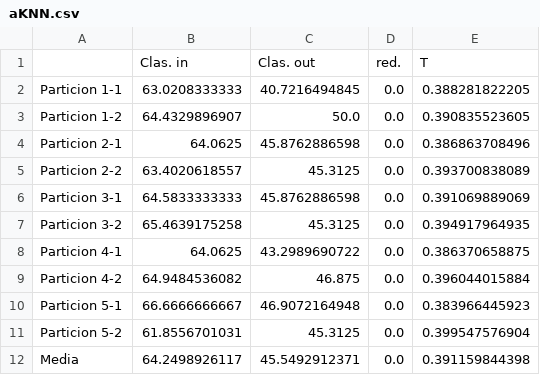
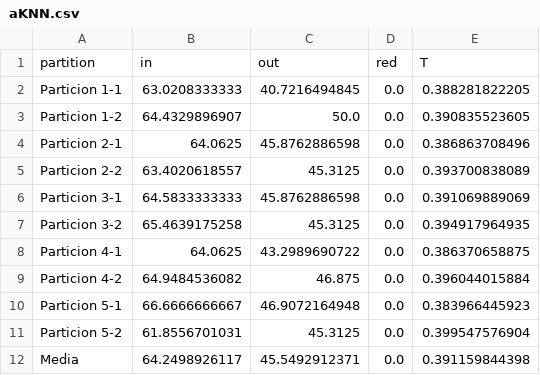
Before and after one commit to JacintoCC/Metaheuristicas-1516, a CSV file: Práctica 1/Resultados/aKNN.csv, drawn as a sheet.

Commit message:
Sacando resultados

```diff
--- a/Práctica 1/Resultados/aKNN.csv
+++ b/Práctica 1/Resultados/aKNN.csv
@@ -1,2 +1,2 @@
-, Clas. in, Clas. out, red., T
+partition,in,out,red,T
 Particion 1-1, 63.0208333333, 40.7216494845, 0.0, 0.388281822205
```
Also changed, not shown: Práctica 1/Resultados/lKNN.csv, Práctica 1/Resultados/wKNN.csv, 12 other files.
